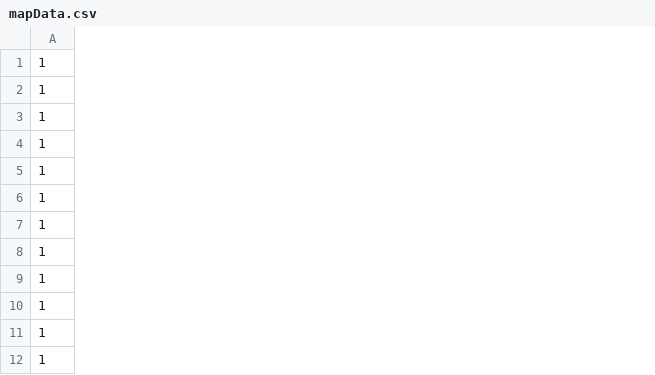
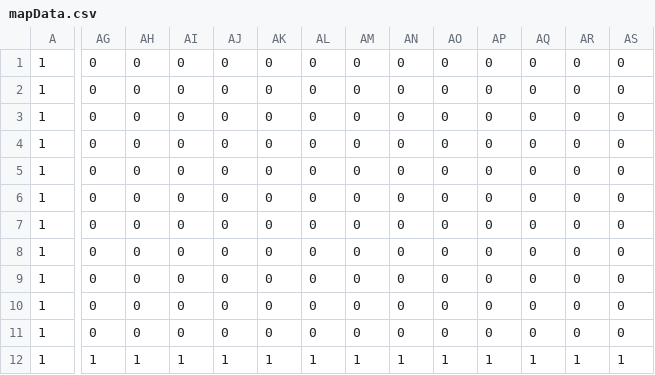
Before and after one commit to OzawaTaiki/10Days, a CSV file: Resources/Data/mapData.csv, drawn as a sheet; only a part is shown, gaps mark what is left out; the diff covers the shown part only; the diff names each change by its address in the sheet, - before the commit and + after, or states it on an @@ line.

```diff
--- a/Resources/Data/mapData.csv
+++ b/Resources/Data/mapData.csv
+column AG, rows 1-12: 0 | 0 | 0 | 0 | 0 | 0 | 0 | 0 | 0 | 0 | 0 | 1
+column AH, rows 1-12: 0 | 0 | 0 | 0 | 0 | 0 | 0 | 0 | 0 | 0 | 0 | 1
+column AI, rows 1-12: 0 | 0 | 0 | 0 | 0 | 0 | 0 | 0 | 0 | 0 | 0 | 1
+column AJ, rows 1-12: 0 | 0 | 0 | 0 | 0 | 0 | 0 | 0 | 0 | 0 | 0 | 1
+column AK, rows 1-12: 0 | 0 | 0 | 0 | 0 | 0 | 0 | 0 | 0 | 0 | 0 | 1
+column AL, rows 1-12: 0 | 0 | 0 | 0 | 0 | 0 | 0 | 0 | 0 | 0 | 0 | 1
+column AM, rows 1-12: 0 | 0 | 0 | 0 | 0 | 0 | 0 | 0 | 0 | 0 | 0 | 1
+column AN, rows 1-12: 0 | 0 | 0 | 0 | 0 | 0 | 0 | 0 | 0 | 0 | 0 | 1
+column AO, rows 1-12: 0 | 0 | 0 | 0 | 0 | 0 | 0 | 0 | 0 | 0 | 0 | 1
+column AP, rows 1-12: 0 | 0 | 0 | 0 | 0 | 0 | 0 | 0 | 0 | 0 | 0 | 1
+column AQ, rows 1-12: 0 | 0 | 0 | 0 | 0 | 0 | 0 | 0 | 0 | 0 | 0 | 1
+column AR, rows 1-12: 0 | 0 | 0 | 0 | 0 | 0 | 0 | 0 | 0 | 0 | 0 | 1
+column AS, rows 1-12: 0 | 0 | 0 | 0 | 0 | 0 | 0 | 0 | 0 | 0 | 0 | 1
```
Also changed, not shown: 1 added column elsewhere in this file, 51 other files.
